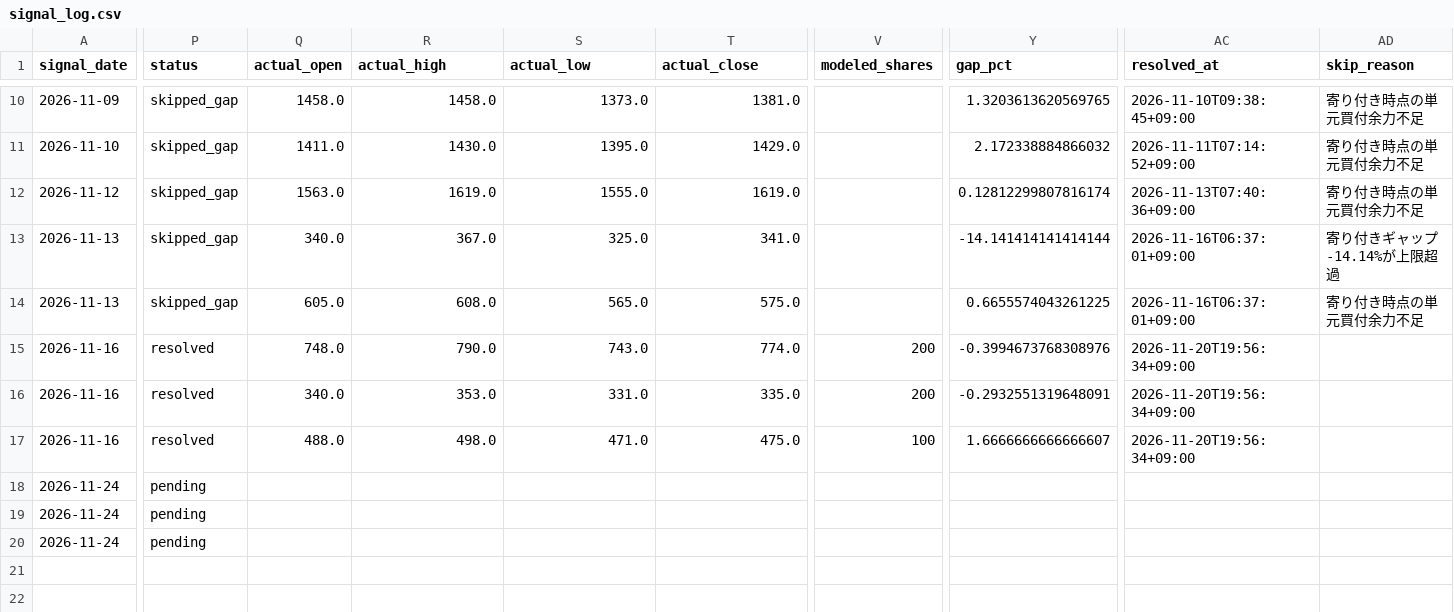
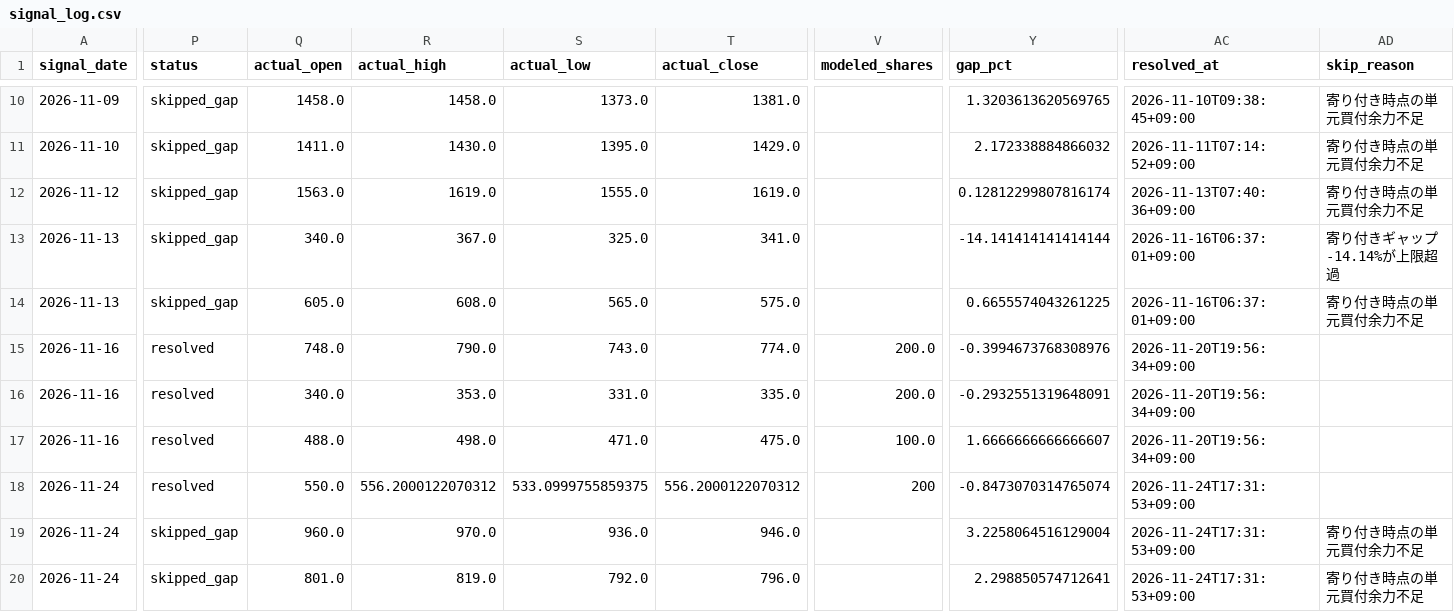
Before and after one commit to cafemarlsurf727-cell/daytrade-screener, a CSV file: logs/signal_log.csv, drawn as a sheet; only a part is shown, gaps mark what is left out; the diff covers the shown part only; the diff names each change by its address in the sheet, - before the commit and + after, or states it on an @@ line.

```diff
--- a/logs/signal_log.csv
+++ b/logs/signal_log.csv
-V15:V16 (modeled_shares): 200
+V15:V16 (modeled_shares): 200.0
-V17 (modeled_shares): 100
+V17 (modeled_shares): 100.0
-P18 (status): pending
+P18 (status): resolved
-Q18 (actual_open): (empty)
+Q18 (actual_open): 550.0
-R18 (actual_high): (empty)
+R18 (actual_high): 556.2000122070312
-S18 (actual_low): (empty)
+S18 (actual_low): 533.0999755859375
-T18 (actual_close): (empty)
+T18 (actual_close): 556.2000122070312
-V18 (modeled_shares): (empty)
+V18 (modeled_shares): 200
-Y18 (gap_pct): (empty)
+Y18 (gap_pct): -0.8473070314765074
-AC18:AC20 (resolved_at): (empty)
+AC18:AC20 (resolved_at): 2026-11-24T17:31:53+09:00
-P19:P20 (status): pending
+P19:P20 (status): skipped_gap
-Q19 (actual_open): (empty)
+Q19 (actual_open): 960.0
-R19 (actual_high): (empty)
+R19 (actual_high): 970.0
-S19 (actual_low): (empty)
+S19 (actual_low): 936.0
-T19 (actual_close): (empty)
+T19 (actual_close): 946.0
-Y19 (gap_pct): (empty)
+Y19 (gap_pct): 3.2258064516129004
-AD19:AD20 (skip_reason): (empty)
+AD19:AD20 (skip_reason): 寄り付き時点の単元買付余力不足
-Q20 (actual_open): (empty)
+Q20 (actual_open): 801.0
-R20 (actual_high): (empty)
+R20 (actual_high): 819.0
-S20 (actual_low): (empty)
+S20 (actual_low): 792.0
-T20 (actual_close): (empty)
+T20 (actual_close): 796.0
-Y20 (gap_pct): (empty)
+Y20 (gap_pct): 2.298850574712641
```
Also changed, not shown: 6 edited cells elsewhere in this file, logs/research_signal_log.csv, tickers_200.csv, 3 other files.
